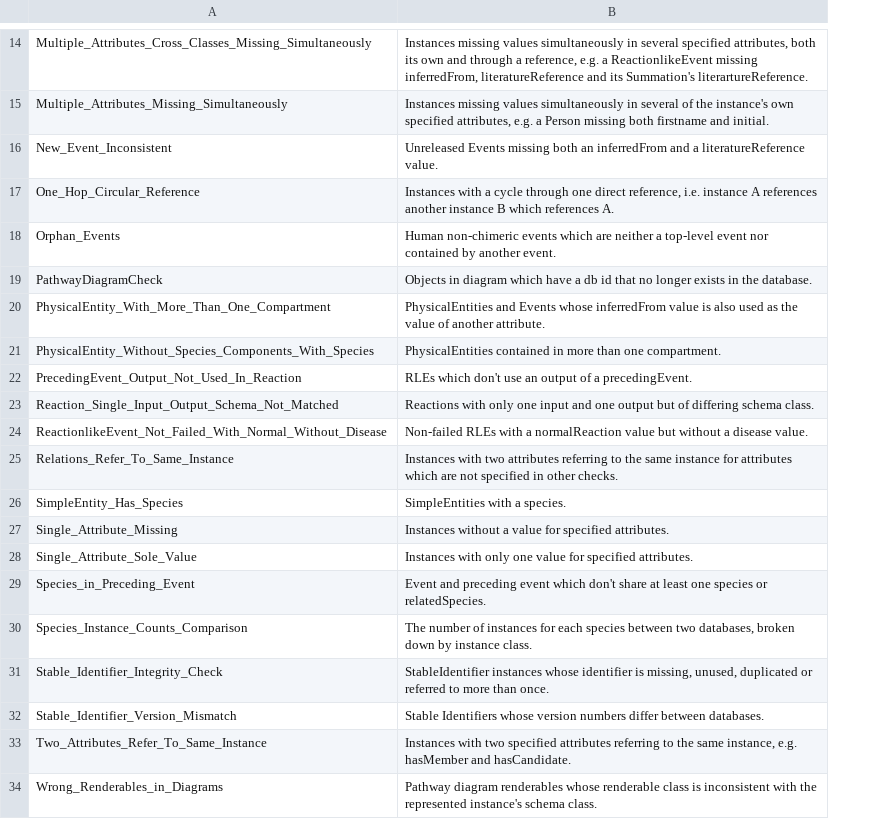
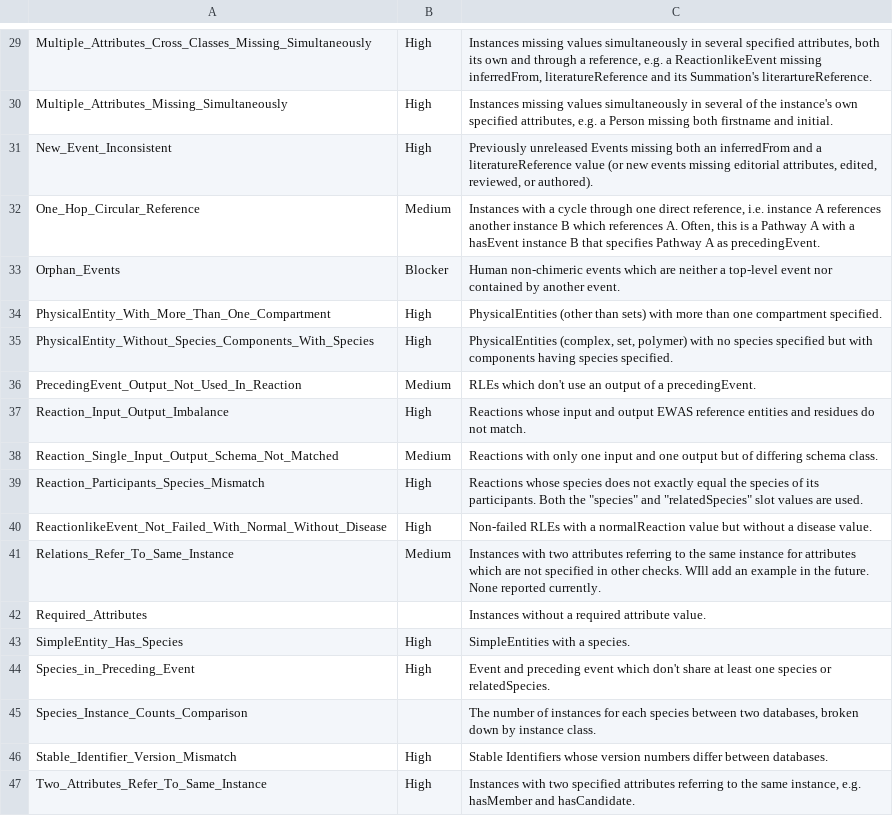
Before and after one commit to reactome/qa-server, a TSV file: src/main/resources/descriptions.tsv, drawn as a sheet; only a part is shown, gaps mark what is left out; removed rows and columns are numbered as before the commit, all else as after; the diff covers the shown part only; the diff names each change by its address in the sheet, - before the commit and + after, or states it on an @@ line.

Commit message:
Display database and priiority on reports.

```diff
--- a/src/main/resources/descriptions.tsv
+++ b/src/main/resources/descriptions.tsv
+column B, rows 29-36: High | High | High | Medium | Blocker | High | High | Medium; row 38: Medium; rows 40-41: High | Medium; rows 43-47: High | High |  | High | High
-C31: Unreleased Events missing both an inferredFrom and a literatureReference value.
+C31: Previously unreleased Events missing both an inferredFrom and a literatureReference value (or new events missing editorial attributes, edited, reviewed, or authored).
-C32: …references A.
+C32: …references A. Often, this is a Pathway A with a hasEvent instance B that specifies Pathway A as precedingEvent.
-row 19: PathwayDiagramCheck | Objects in diagram which have a db id that no longer exists in the database.
-C34: PhysicalEntities and Events whose inferredFrom value is also used as the value of another attribute.
+C34: PhysicalEntities (other than sets) with more than one compartment specified.
-C35: PhysicalEntities contained in more than one compartment.
+C35: PhysicalEntities (complex, set, polymer) with no species specified but with components having species specified.
+row 37: Reaction_Input_Output_Imbalance | High | Reactions whose input and output EWAS reference entities and residues do not match.
+row 39: Reaction_Participants_Species_Mismatch | High | Reactions whose species does not exactly equal the species of its participants. Both the "species" and "relatedSpecies" slot values are used.
-C41: …other checks.
+C41: …other checks. WIll add an example in the future. None reported currently.
+row 42: Required_Attributes |  | Instances without a required attribute value.
-row 27: Single_Attribute_Missing | Instances without a value for specified attributes.
-row 28: Single_Attribute_Sole_Value | Instances with only one value for specified attributes.
-row 31: Stable_Identifier_Integrity_Check | StableIdentifier instances whose identifier is missing, unused, duplicated or referred to more than once.
-row 34: Wrong_Renderables_in_Diagrams | Pathway diagram renderables whose renderable class is inconsistent with the represented instance's schema class.
```
Also changed, not shown: 15 added rows, 1 moved row and 5 edited cells elsewhere in this file, 1 other file.
